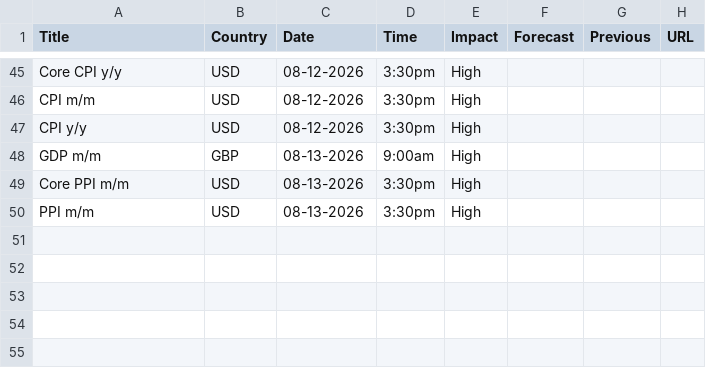
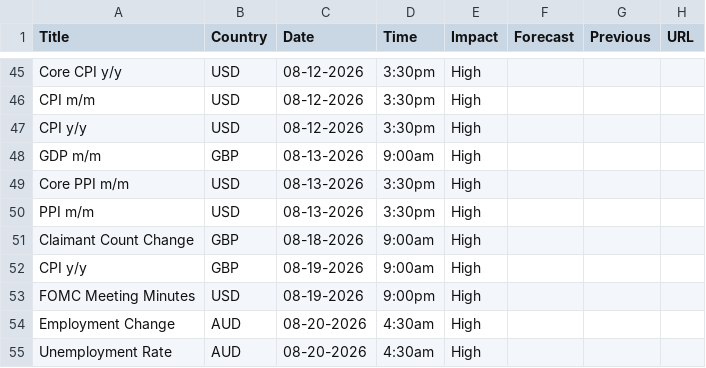
Before and after one commit to madesaw/CF_News, a CSV file: ff_calendar_thisweek.csv, drawn as a sheet; only a part is shown, gaps mark what is left out; the diff names each change by its address in the sheet, - before the commit and + after, or states it on an @@ line.

```diff
--- a/ff_calendar_thisweek.csv
+++ b/ff_calendar_thisweek.csv
+row 51: Claimant Count Change | GBP | 08-18-2026 | 9:00am | High
+row 52: CPI y/y | GBP | 08-19-2026 | 9:00am | High
+row 53: FOMC Meeting Minutes | USD | 08-19-2026 | 9:00pm | High
+row 54: Employment Change | AUD | 08-20-2026 | 4:30am | High
+row 55: Unemployment Rate | AUD | 08-20-2026 | 4:30am | High
```
